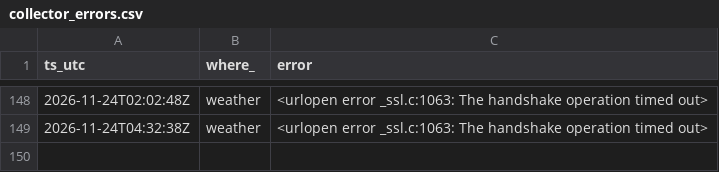
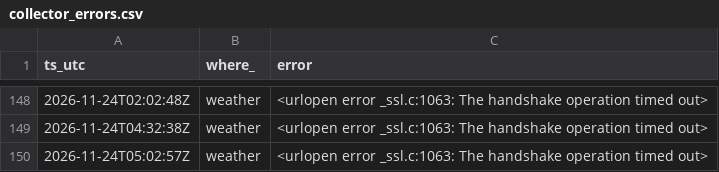
Before and after one commit to c-couto/Corredor_Austral, a CSV file: data/auto/collector_errors.csv, drawn as a sheet; only a part is shown, gaps mark what is left out.

```diff
--- a/data/auto/collector_errors.csv
+++ b/data/auto/collector_errors.csv
@@ -149 +149,2 @@ ts_utc,where_,error
 2026-11-24T04:32:38Z,weather,<urlopen error _ssl.c:1063: The handshake operation timed out>
+2026-11-24T05:02:57Z,weather,<urlopen error _ssl.c:1063: The handshake operation timed out>
```
Also changed, not shown: data/auto/marine_obs.csv, data/auto/tabsa_estado.csv, 2 other files.
